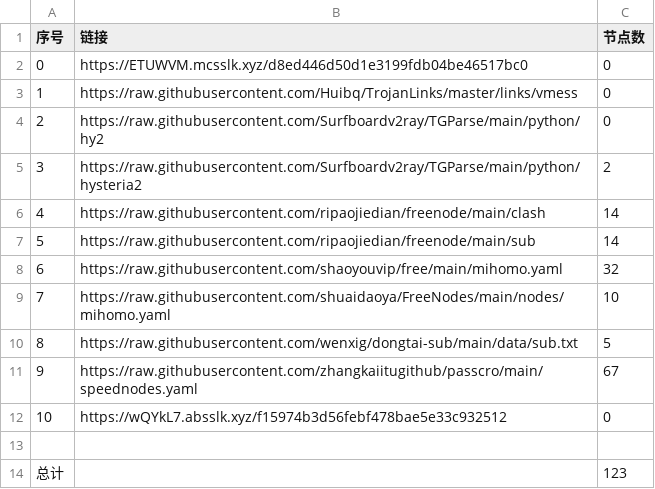
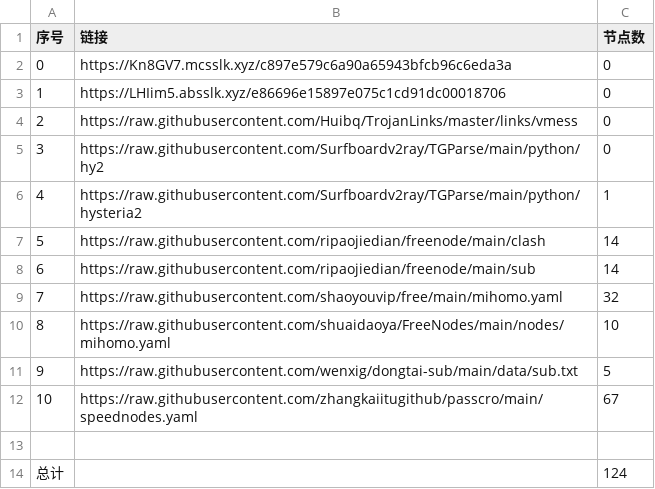
Before and after one commit to denny0810/NoMoreWalls, a CSV file: list_result.csv, drawn as a sheet; removed rows and columns are numbered as before the commit, all else as after; the diff names each change by its address in the sheet, - before the commit and + after, or states it on an @@ line.

```diff
--- a/list_result.csv
+++ b/list_result.csv
+row 2: 0 | https://Kn8GV7.mcsslk.xyz/c897e579c6a90a65943bfcb96c6eda3a | 0
@@ column A (序号) renumbered between rows 3 and 12 @@
-B3 (链接): https://ETUWVM.mcsslk.xyz/d8ed446d50d1e3199fdb04be46517bc0
+B3 (链接): https://LHIim5.absslk.xyz/e86696e15897e075c1cd91dc00018706
-C6 (节点数): 2
+C6 (节点数): 1
-row 12: 10 | https://wQYkL7.absslk.xyz/f15974b3d56febf478bae5e33c932512 | 0
-C14 (节点数): 123
+C14 (节点数): 124
```
Also changed, not shown: 21 other files.
